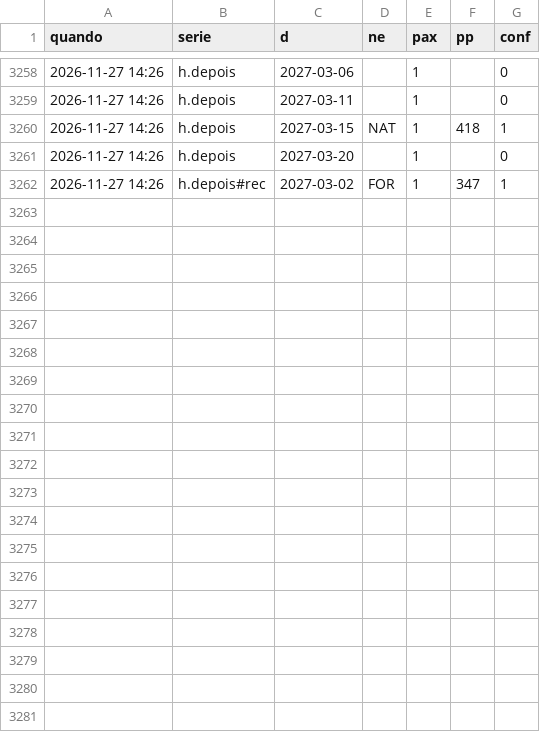
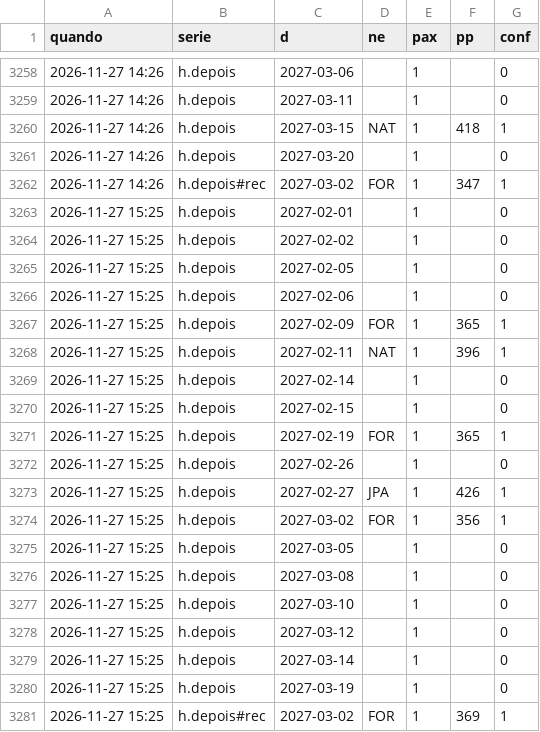
Before and after one commit to hugovfa2017/passagens-monitor, a CSV file: precos.csv, drawn as a sheet; only a part is shown, gaps mark what is left out.

```diff
--- a/precos.csv
+++ b/precos.csv
@@ -3262 +3262,20 @@ quando,serie,d,ne,pax,pp,conf
 2026-11-27 14:26,h.depois#rec,2027-03-02,FOR,1,347,1
+2026-11-27 15:25,h.depois,2027-02-01,,1,,0
+2026-11-27 15:25,h.depois,2027-02-02,,1,,0
+2026-11-27 15:25,h.depois,2027-02-05,,1,,0
+2026-11-27 15:25,h.depois,2027-02-06,,1,,0
+2026-11-27 15:25,h.depois,2027-02-09,FOR,1,365,1
+2026-11-27 15:25,h.depois,2027-02-11,NAT,1,396,1
+2026-11-27 15:25,h.depois,2027-02-14,,1,,0
+2026-11-27 15:25,h.depois,2027-02-15,,1,,0
+2026-11-27 15:25,h.depois,2027-02-19,FOR,1,365,1
+2026-11-27 15:25,h.depois,2027-02-26,,1,,0
+2026-11-27 15:25,h.depois,2027-02-27,JPA,1,426,1
+2026-11-27 15:25,h.depois,2027-03-02,FOR,1,356,1
+2026-11-27 15:25,h.depois,2027-03-05,,1,,0
+2026-11-27 15:25,h.depois,2027-03-08,,1,,0
+2026-11-27 15:25,h.depois,2027-03-10,,1,,0
+2026-11-27 15:25,h.depois,2027-03-12,,1,,0
+2026-11-27 15:25,h.depois,2027-03-14,,1,,0
+2026-11-27 15:25,h.depois,2027-03-19,,1,,0
+2026-11-27 15:25,h.depois#rec,2027-03-02,FOR,1,369,1
```
Also changed, not shown: 5 other files.
